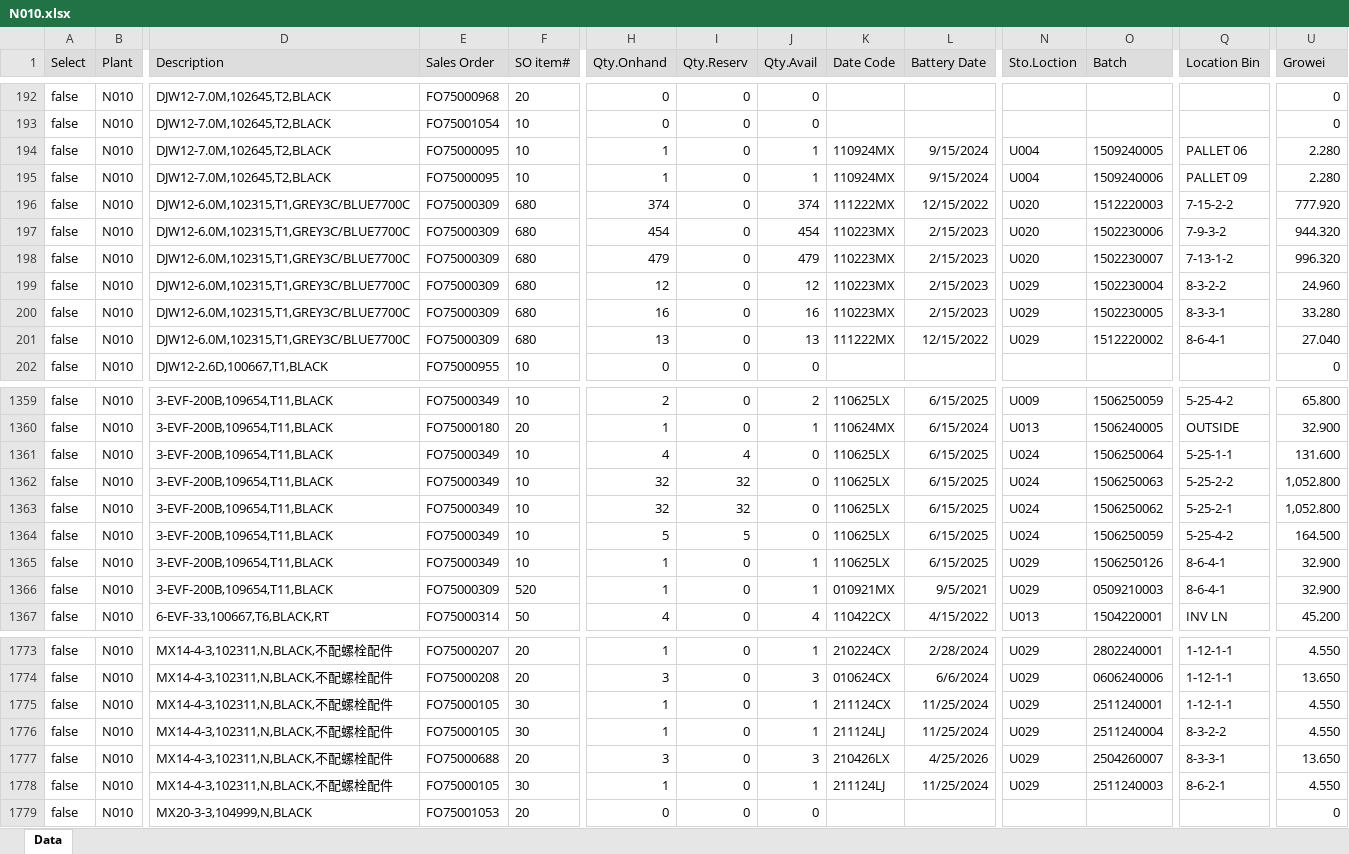
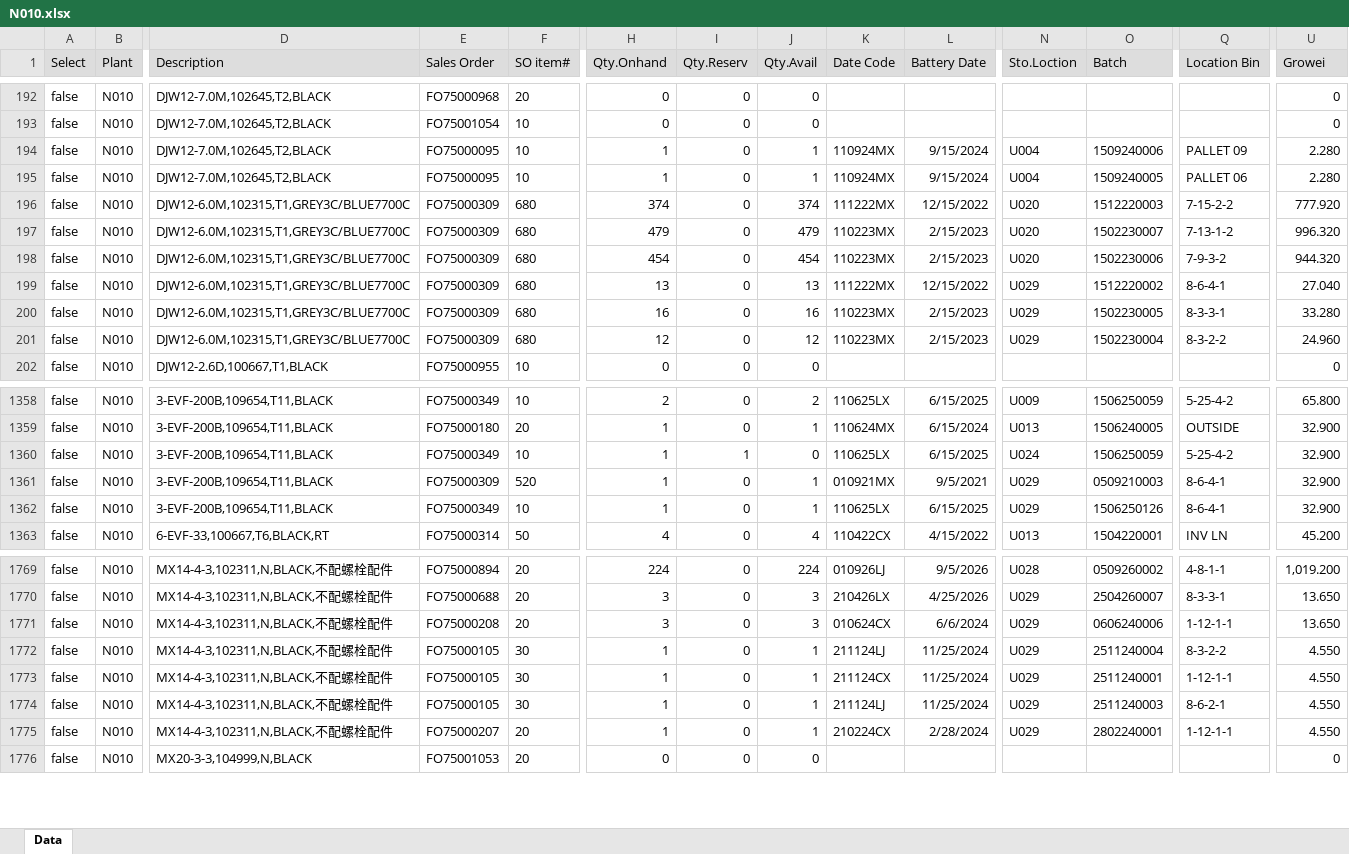
Before and after one commit to LeochBattery/Leoch-Inventory, an Excel workbook: N010.xlsx, sheet Data, drawn as a sheet; only a part is shown, gaps mark what is left out; values as stored, in another font and other column widths than the file's, no borders; removed rows and columns are numbered as before the commit, all else as after; rows hold the shown columns only; the diff covers the shown part only; the diff names each change by its address in the sheet, - before the commit and + after, or states it on an @@ line.

Commit message:
Add files via upload

```diff
--- a/N010.xlsx (sheet Data)
+++ b/N010.xlsx (sheet Data)
@@ row 194 moved to row 195: false @@
@@ row 197 moved to row 198: false @@
@@ row 199 moved to row 201: false @@
-row 1361: false | N010 | 3-EVF-200B,109654,T11,BLACK | FO75000349 | 10 | 4 | 4 | 0 | 110625LX | 6/15/2025 | U024 | 1506250064 | 5-25-1-1 | 131.600
-row 1362: false | N010 | 3-EVF-200B,109654,T11,BLACK | FO75000349 | 10 | 32 | 32 | 0 | 110625LX | 6/15/2025 | U024 | 1506250063 | 5-25-2-2 | 1,052.800
-row 1363: false | N010 | 3-EVF-200B,109654,T11,BLACK | FO75000349 | 10 | 32 | 32 | 0 | 110625LX | 6/15/2025 | U024 | 1506250062 | 5-25-2-1 | 1,052.800
-H1360 (Qty.Onhand): 5
+H1360 (Qty.Onhand): 1
-I1360 (Qty.Reserv): 5
+I1360 (Qty.Reserv): 1
-U1360 (Growei): 164.500
+U1360 (Growei): 32.900
@@ row 1365 moved to row 1362: false @@
-E1769 (Sales Order): FO75000207
+E1769 (Sales Order): FO75000894
-H1769 (Qty.Onhand): 1
+H1769 (Qty.Onhand): 224
-J1769 (Qty.Avail): 1
+J1769 (Qty.Avail): 224
-K1769 (Date Code): 210224CX
+K1769 (Date Code): 010926LJ
-L1769 (Battery Date): 2/28/2024
+L1769 (Battery Date): 9/5/2026
-N1769 (Sto.Loction): U029
+N1769 (Sto.Loction): U028
-O1769 (Batch): 2802240001
+O1769 (Batch): 0509260002
-Q1769 (Location Bin): 1-12-1-1
+Q1769 (Location Bin): 4-8-1-1
-U1769 (Growei): 4.550
+U1769 (Growei): 1,019.200
@@ row 1777 moved to row 1770: false @@
@@ row 1775 moved to row 1773: false @@
+row 1775: false | N010 | MX14-4-3,102311,N,BLACK,不配螺栓配件 | FO75000207 | 20 | 1 | 0 | 1 | 210224CX | 2/28/2024 | U029 | 2802240001 | 1-12-1-1 | 4.550
```
Also changed, not shown: 4 added rows, 4 removed rows, 897 moved rows and 100 edited cells elsewhere in this sheet.
